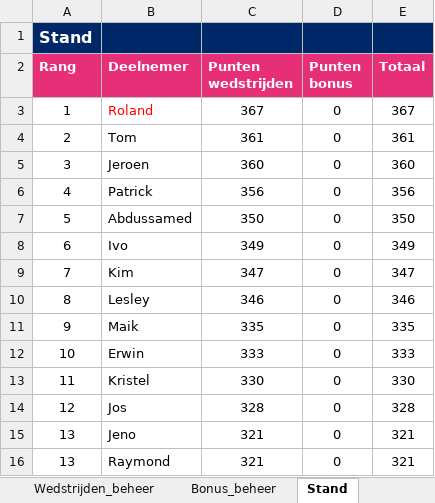
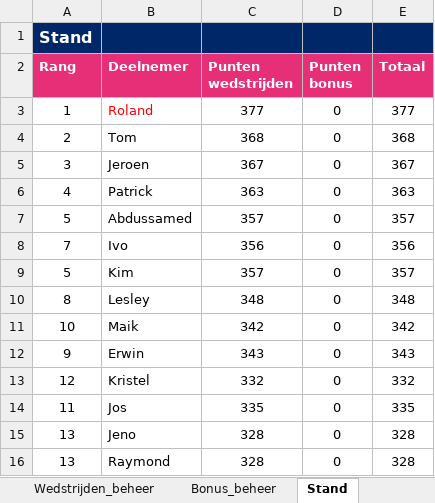
Before and after one commit to BAARLO/BINX, an Excel workbook: WK2026_poule_beheer.xlsx, sheet Stand, drawn as a sheet; only a part is shown; values as stored, in another font and other column widths than the file's, no borders; the diff covers the shown part only; the diff names each change by its address in the sheet, - before the commit and + after, or states it on an @@ line.

```diff
--- a/WK2026_poule_beheer.xlsx (sheet Stand)
+++ b/WK2026_poule_beheer.xlsx (sheet Stand)
-C3 (Punten wedstrijden): 367
+C3 (Punten wedstrijden): 377
-E3 (Totaal): 367
+E3 (Totaal): 377
-C4 (Punten wedstrijden): 361
+C4 (Punten wedstrijden): 368
-E4 (Totaal): 361
+E4 (Totaal): 368
-C5 (Punten wedstrijden): 360
+C5 (Punten wedstrijden): 367
-E5 (Totaal): 360
+E5 (Totaal): 367
-C6 (Punten wedstrijden): 356
+C6 (Punten wedstrijden): 363
-E6 (Totaal): 356
+E6 (Totaal): 363
-C7 (Punten wedstrijden): 350
+C7 (Punten wedstrijden): 357
-E7 (Totaal): 350
+E7 (Totaal): 357
-A8 (Rang): 6
+A8 (Rang): 7
-C8 (Punten wedstrijden): 349
+C8 (Punten wedstrijden): 356
-E8 (Totaal): 349
+E8 (Totaal): 356
-A9 (Rang): 7
+A9 (Rang): 5
-C9 (Punten wedstrijden): 347
+C9 (Punten wedstrijden): 357
-E9 (Totaal): 347
+E9 (Totaal): 357
-C10 (Punten wedstrijden): 346
+C10 (Punten wedstrijden): 348
-E10 (Totaal): 346
+E10 (Totaal): 348
-A11 (Rang): 9
+A11 (Rang): 10
-C11 (Punten wedstrijden): 335
+C11 (Punten wedstrijden): 342
-E11 (Totaal): 335
+E11 (Totaal): 342
-A12 (Rang): 10
+A12 (Rang): 9
-C12 (Punten wedstrijden): 333
+C12 (Punten wedstrijden): 343
-E12 (Totaal): 333
+E12 (Totaal): 343
-A13 (Rang): 11
+A13 (Rang): 12
-C13 (Punten wedstrijden): 330
+C13 (Punten wedstrijden): 332
-E13 (Totaal): 330
+E13 (Totaal): 332
-A14 (Rang): 12
+A14 (Rang): 11
-C14 (Punten wedstrijden): 328
+C14 (Punten wedstrijden): 335
-E14 (Totaal): 328
+E14 (Totaal): 335
-C15:C16 (Punten wedstrijden): 321
+C15:C16 (Punten wedstrijden): 328
-E15:E16 (Totaal): 321
+E15:E16 (Totaal): 328
```
Also changed, not shown: 21 edited cells elsewhere in this sheet, sheet Wedstrijden_beheer, hidden cells.
